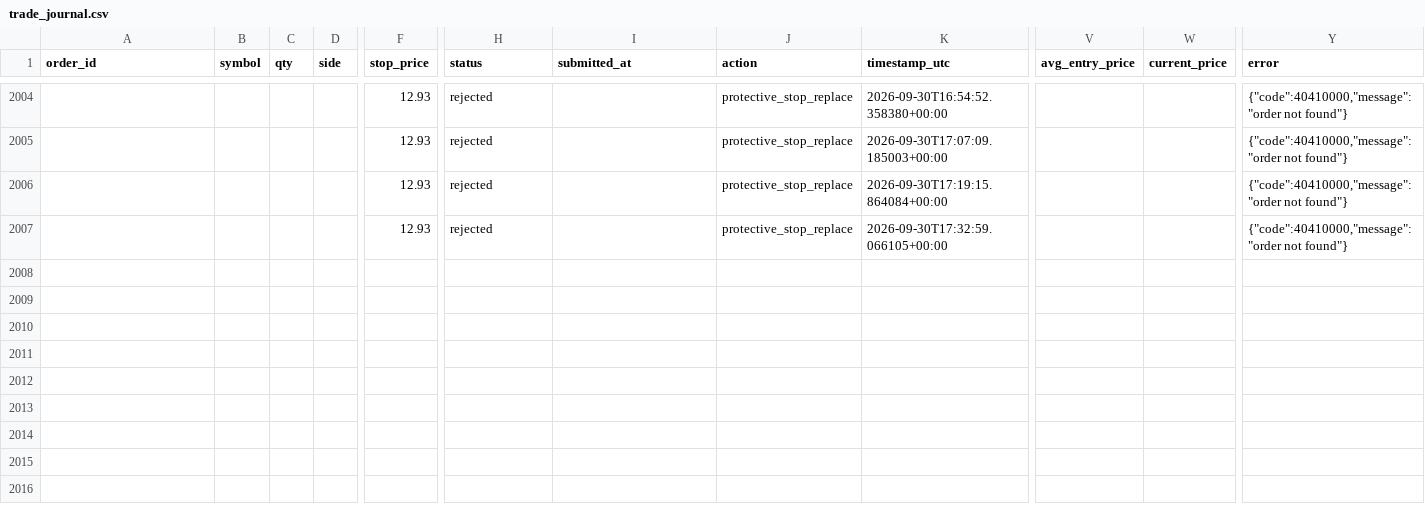
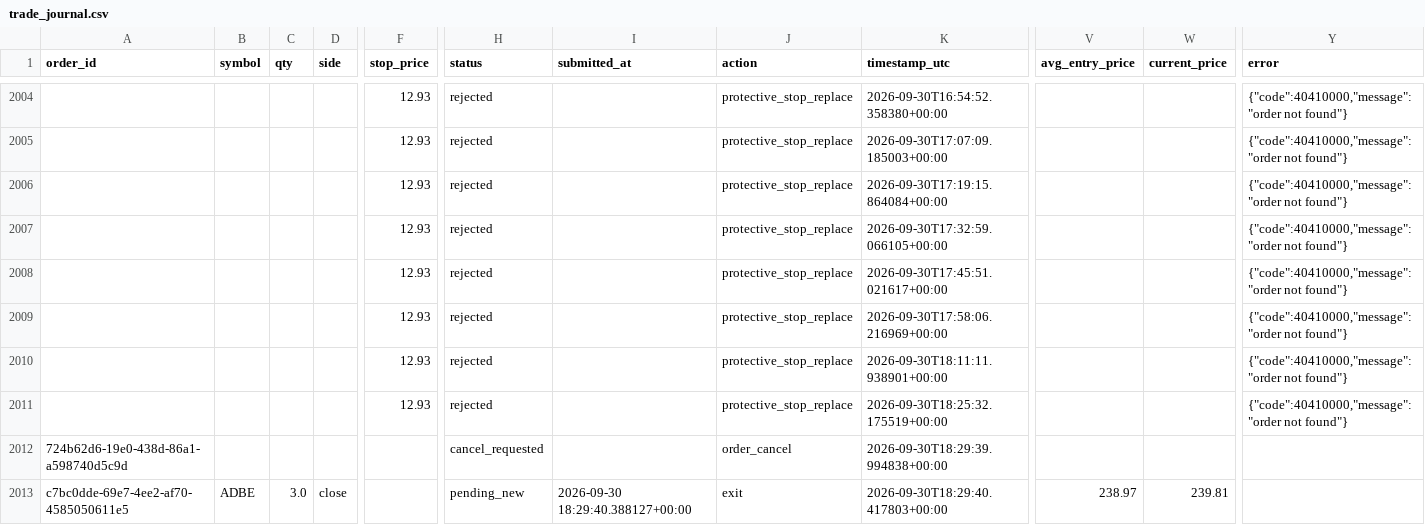
Before and after one commit to 6ixtyn9-sudo/Price, a CSV file: localdata/trade_journal.csv, drawn as a sheet; only a part is shown, gaps mark what is left out; rows hold the shown columns only; the diff names each change by its address in the sheet, - before the commit and + after, or states it on an @@ line.

```diff
--- a/localdata/trade_journal.csv
+++ b/localdata/trade_journal.csv
+row 2008:  |  |  |  | 12.93 | rejected |  | protective_stop_replace | 2026-09-30T17:45:51.021617+00:00 |  |  | {"code":40410000,"message":"order not found"}
+row 2009:  |  |  |  | 12.93 | rejected |  | protective_stop_replace | 2026-09-30T17:58:06.216969+00:00 |  |  | {"code":40410000,"message":"order not found"}
+row 2010:  |  |  |  | 12.93 | rejected |  | protective_stop_replace | 2026-09-30T18:11:11.938901+00:00 |  |  | {"code":40410000,"message":"order not found"}
+row 2011:  |  |  |  | 12.93 | rejected |  | protective_stop_replace | 2026-09-30T18:25:32.175519+00:00 |  |  | {"code":40410000,"message":"order not found"}
+row 2012: 724b62d6-19e0-438d-86a1-a598740d5c9d |  |  |  |  | cancel_requested |  | order_cancel | 2026-09-30T18:29:39.994838+00:00
+row 2013: c7bc0dde-69e7-4ee2-af70-4585050611e5 | ADBE | 3.0 | close |  | pending_new | 2026-09-30 18:29:40.388127+00:00 | exit | 2026-09-30T18:29:40.417803+00:00 | 238.97 | 239.81
```
Also changed, not shown: localdata/live_forward_returns.csv.
